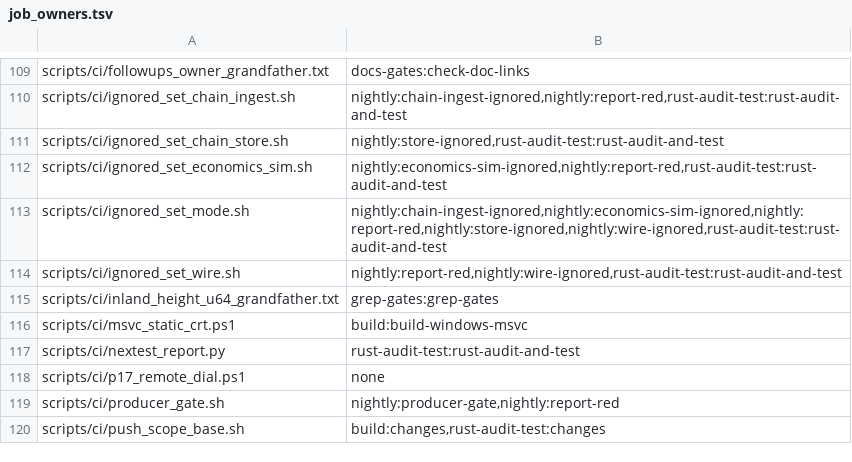
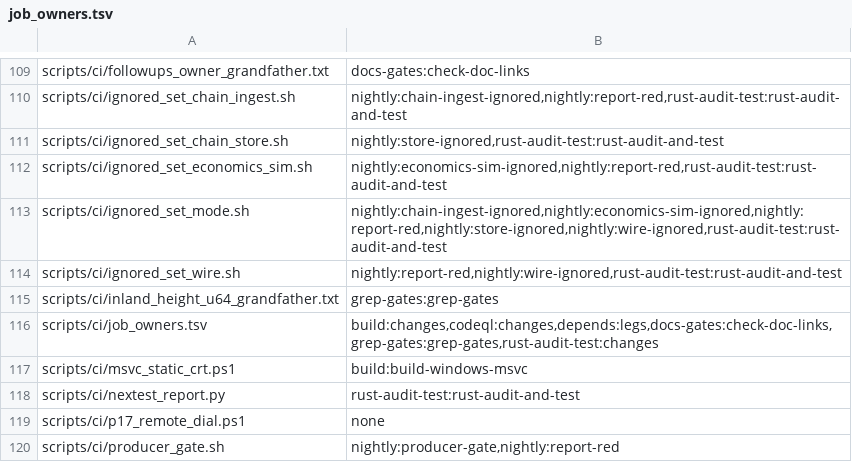
Before and after one commit to Shekyl-Foundation/shekyl-core, a TSV file: scripts/ci/job_owners.tsv, drawn as a sheet; only a part is shown, gaps mark what is left out; the shorter side is filled out with more unchanged rows; the diff names each change by its address in the sheet, - before the commit and + after, or states it on an @@ line.

Commit message:
ci: the ownership table claims itself
The selftest asks that every tracked path under scripts/ci/ has a row,
and the table was the one tracked path without one: it was untracked
when the selftest ran locally, so git ls-files did not list it. Its
owners are the jobs that run the classifier that reads it.

```diff
--- a/scripts/ci/job_owners.tsv
+++ b/scripts/ci/job_owners.tsv
+row 116: scripts/ci/job_owners.tsv | build:changes,codeql:changes,depends:legs,docs-gates:check-doc-links,grep-gates:grep-gates,rust-audit-test:changes
```
